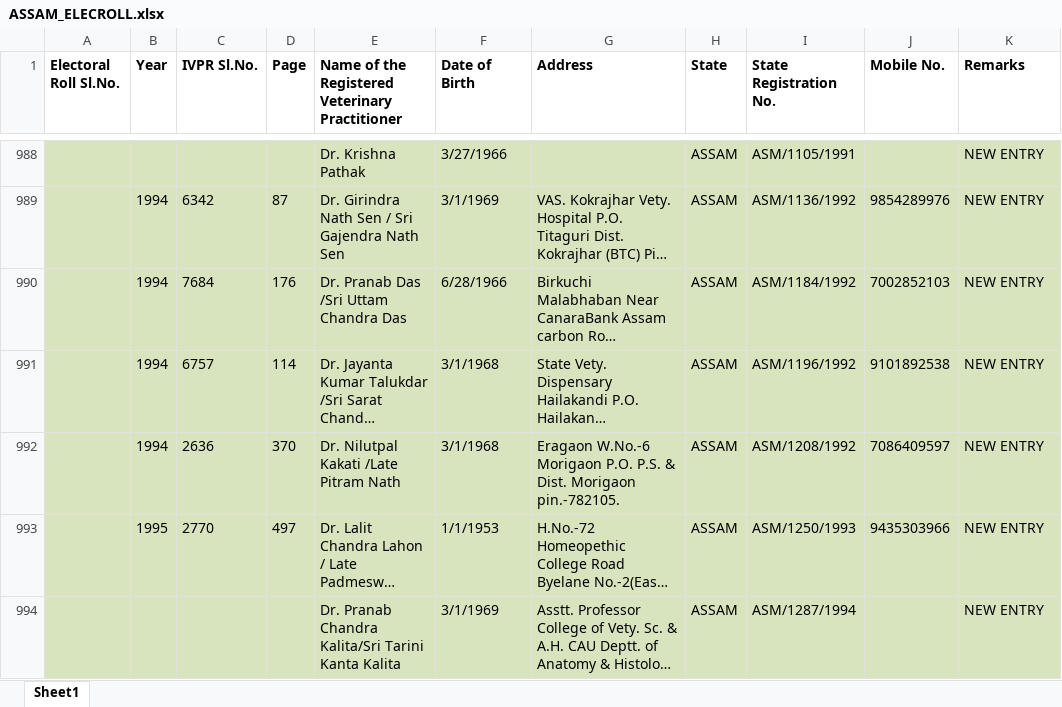
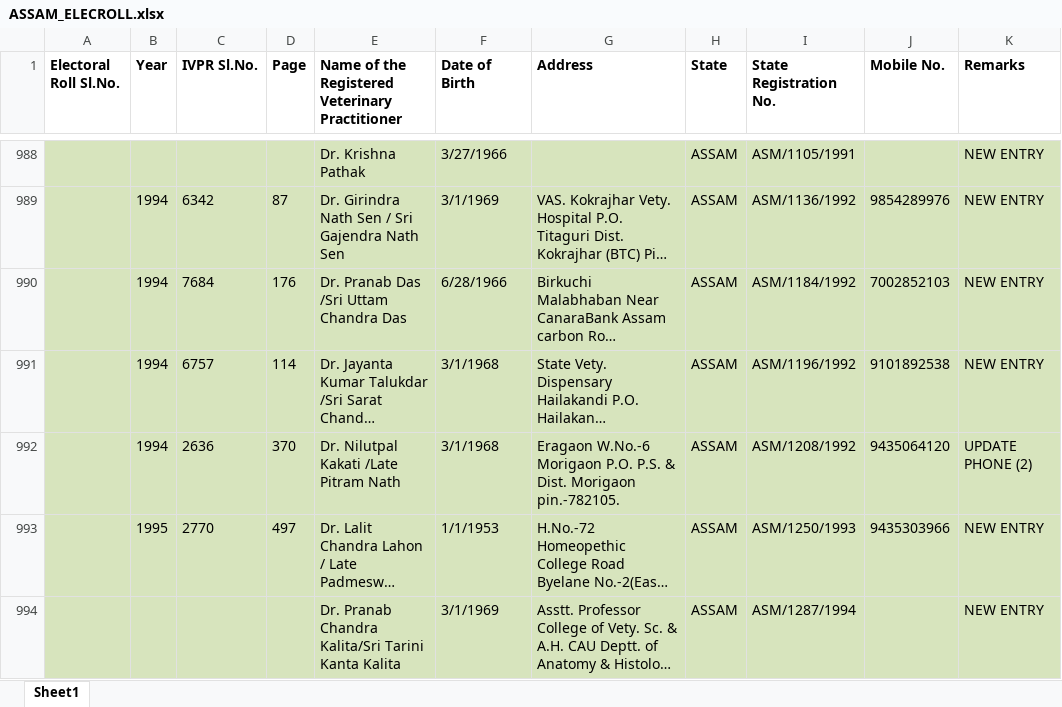
Before and after one commit to Romanjan-Das/SVPR_TO_ELECROLL, an Excel workbook: ASSAM_ELECROLL.xlsx, sheet Sheet1, drawn as a sheet; only a part is shown, gaps mark what is left out; long unchanged cells end in …; values as stored, in another font and other column widths than the file's, no borders; charts and pictures not drawn; the diff names each change by its address in the sheet, - before the commit and + after, or states it on an @@ line.

Commit message:
added new phone numbers upto 11:55am on 17-feb-2024

```diff
--- a/ASSAM_ELECROLL.xlsx (sheet Sheet1)
+++ b/ASSAM_ELECROLL.xlsx (sheet Sheet1)
-J992 (Mobile No.): 7086409597
+J992 (Mobile No.): 9435064120
-K992 (Remarks): NEW ENTRY
+K992 (Remarks): UPDATE PHONE (2)
```
